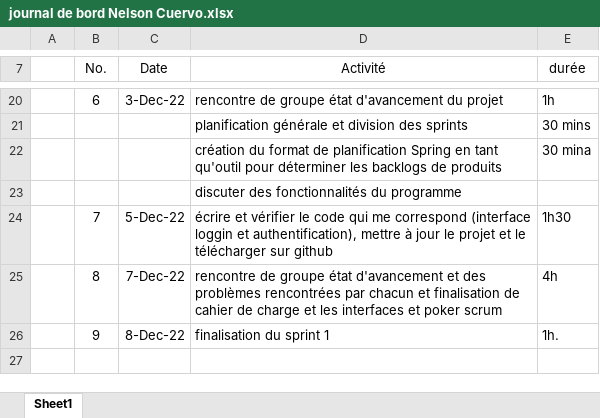
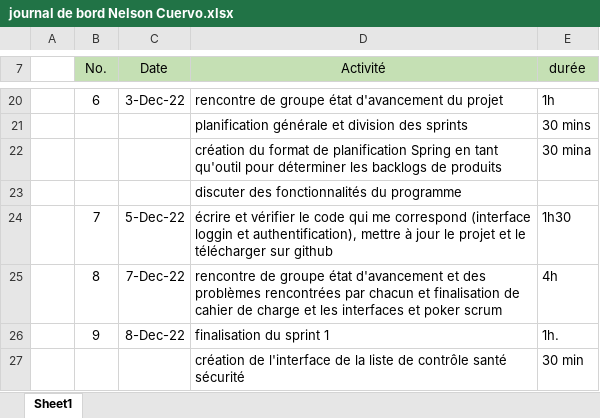
Before and after one commit to moattiliatta/projetChantier, an Excel workbook: NelsonCuervo/Sprint1/journal de bord Nelson Cuervo.xlsx, sheet Sheet1, drawn as a sheet; only a part is shown, gaps mark what is left out; values as stored, in another font and other column widths than the file's, no borders; the diff names each change by its address in the sheet, - before the commit and + after, or states it on an @@ line.

```diff
--- a/NelsonCuervo/Sprint1/journal de bord Nelson Cuervo.xlsx (sheet Sheet1)
+++ b/NelsonCuervo/Sprint1/journal de bord Nelson Cuervo.xlsx (sheet Sheet1)
-B7:E7 fill: none
+B7:E7 fill: #C5E0B4
+row 27:  |  |  | création de l'interface de la liste de contrôle santé sécurité | 30 min
```
Also changed, not shown: 29 other files.
